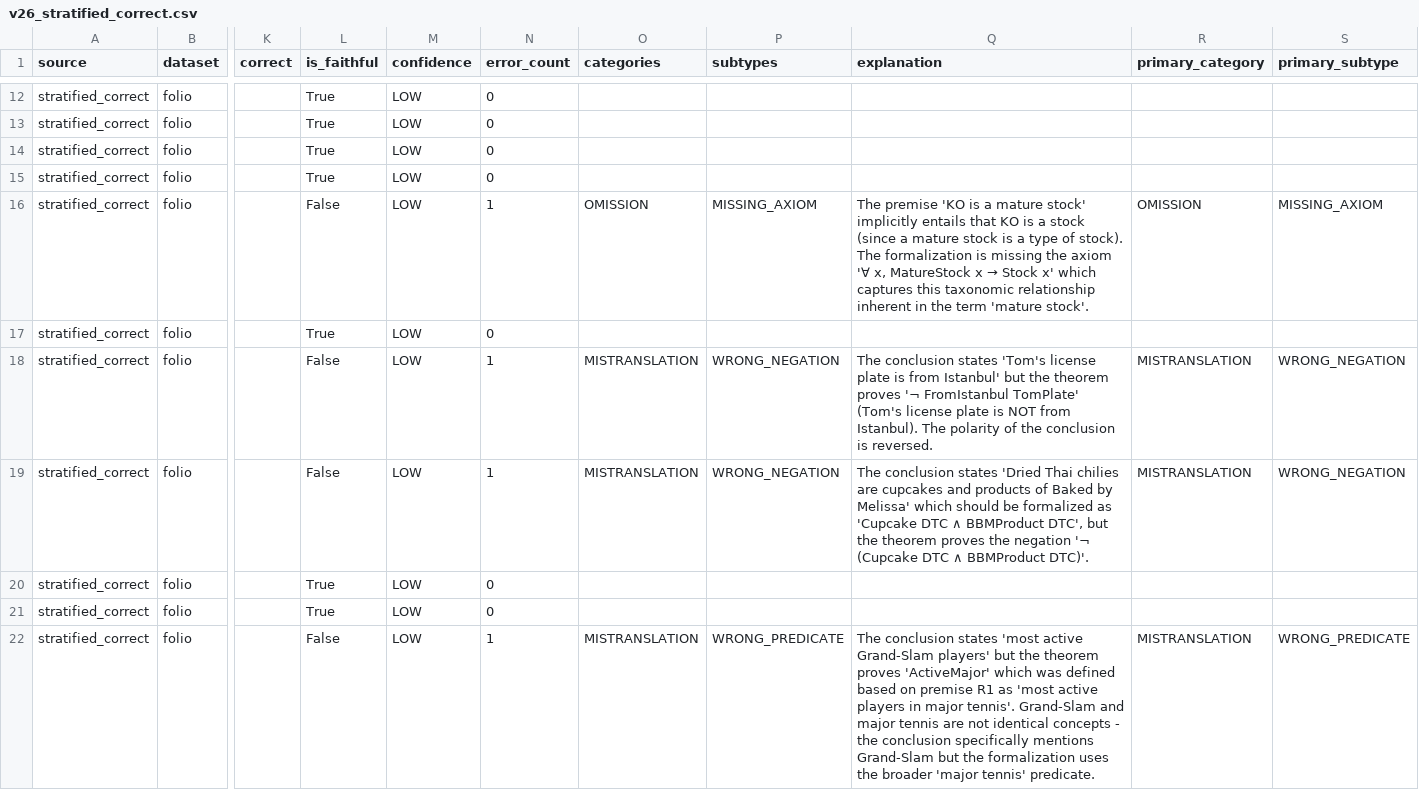
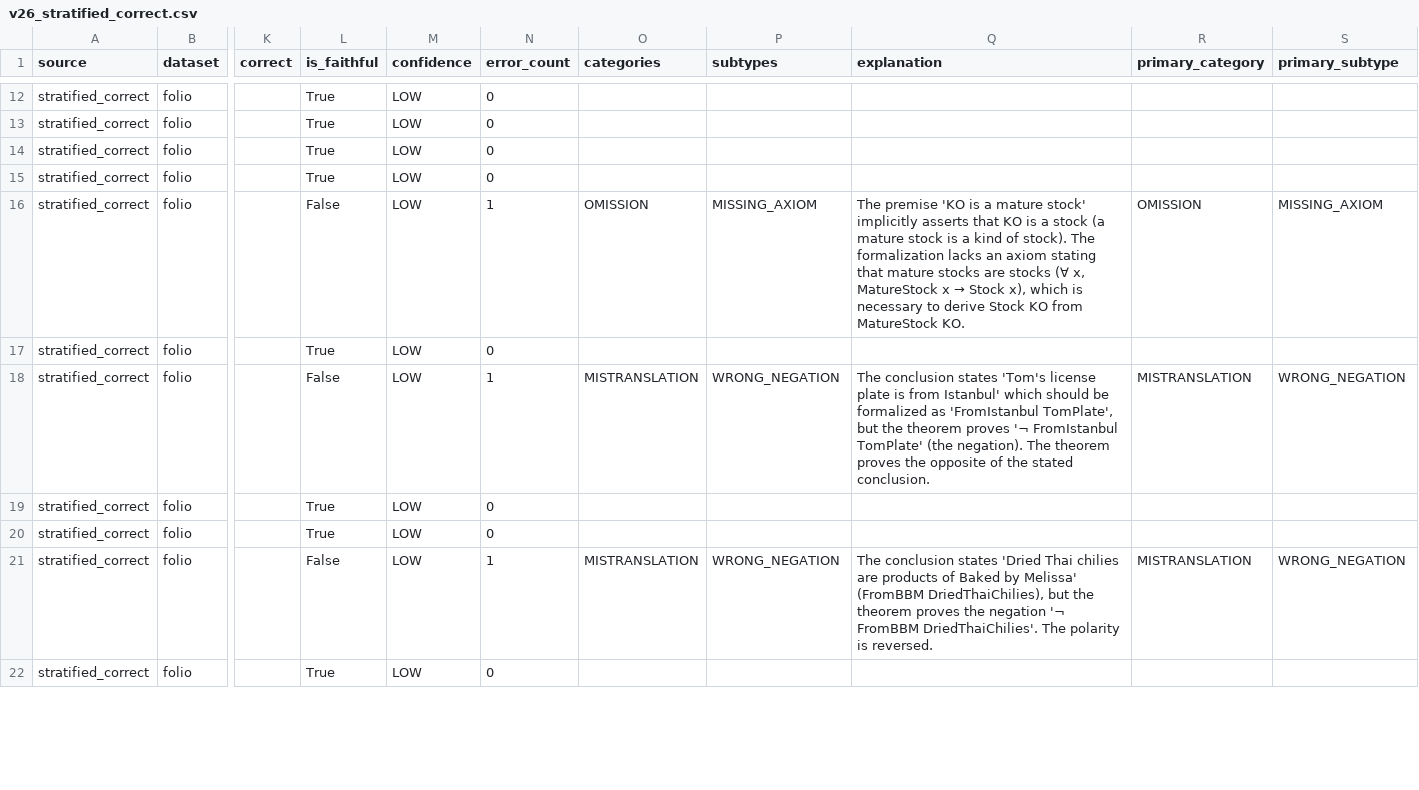
Before and after one commit to koreankiwi99/formalization-gaming, a CSV file: results/llm-as-judge/v26_stratified_correct.csv, drawn as a sheet; only a part is shown, gaps mark what is left out; the diff covers the shown part only; the diff names each change by its address in the sheet, - before the commit and + after, or states it on an @@ line.

```diff
--- a/results/llm-as-judge/v26_stratified_correct.csv
+++ b/results/llm-as-judge/v26_stratified_correct.csv
@@ Q16 (explanation): …stock' implicitly entails that KO is a stock (since a mature stock is a type of stock). The formalization is missing the axiom '∀ x, MatureStock x → Stock x' which captures this taxonomic relationship inherent in the term 'mature stock'. → …stock' implicitly asserts that KO is a stock (a mature stock is a kind of stock). The formalization lacks an axiom stating that mature stocks are stocks (∀ x, MatureStock x → Stock x), which is necessary to derive Stock KO from MatureStock KO. @@
-Q18 (explanation): …from Istanbul' but the theorem proves '¬ FromIstanbul TomPlate' (Tom's license plate is NOT from Istanbul). The polarity of the conclusion is reversed.
+Q18 (explanation): …from Istanbul' which should be formalized as 'FromIstanbul TomPlate', but the theorem proves '¬ FromIstanbul TomPlate' (the negation). The theorem proves the opposite of the stated conclusion.
-L19 (is_faithful): False
+L19 (is_faithful): True
-N19 (error_count): 1
+N19 (error_count): 0
-O19 (categories): MISTRANSLATION
+O19 (categories): (empty)
-P19 (subtypes): WRONG_NEGATION
+P19 (subtypes): (empty)
-Q19 (explanation): The conclusion states 'Dried Thai chilies are cupcakes and products of Baked by Melissa' which should be formalized as 'Cupcake DTC ∧ BBMProduct DTC', but the theorem proves the negation '¬ (Cupcake DTC ∧ BBMProduct DTC)'.
+Q19 (explanation): (empty)
-R19 (primary_category): MISTRANSLATION
+R19 (primary_category): (empty)
-S19 (primary_subtype): WRONG_NEGATION
+S19 (primary_subtype): (empty)
-L21 (is_faithful): True
+L21 (is_faithful): False
-N21 (error_count): 0
+N21 (error_count): 1
-O21 (categories): (empty)
+O21 (categories): MISTRANSLATION
-P21 (subtypes): (empty)
+P21 (subtypes): WRONG_NEGATION
-Q21 (explanation): (empty)
+Q21 (explanation): The conclusion states 'Dried Thai chilies are products of Baked by Melissa' (FromBBM DriedThaiChilies), but the theorem proves the negation '¬ FromBBM DriedThaiChilies'. The polarity is reversed.
-R21 (primary_category): (empty)
+R21 (primary_category): MISTRANSLATION
-S21 (primary_subtype): (empty)
+S21 (primary_subtype): WRONG_NEGATION
-L22 (is_faithful): False
+L22 (is_faithful): True
-N22 (error_count): 1
+N22 (error_count): 0
-O22 (categories): MISTRANSLATION
+O22 (categories): (empty)
-P22 (subtypes): WRONG_PREDICATE
+P22 (subtypes): (empty)
-Q22 (explanation): The conclusion states 'most active Grand-Slam players' but the theorem proves 'ActiveMajor' which was defined based on premise R1 as 'most active players in major tennis'. Grand-Slam and major tennis are not identical concepts - the conclusion specifically mentions Grand-Slam but the formalization uses the broader 'major tennis' predicate.
+Q22 (explanation): (empty)
-R22 (primary_category): MISTRANSLATION
+R22 (primary_category): (empty)
-S22 (primary_subtype): WRONG_PREDICATE
+S22 (primary_subtype): (empty)
```
Also changed, not shown: 21 edited cells elsewhere in this file, results/llm-as-judge/v26_divergent.csv, results/llm-as-judge/v26_fabrication.csv, 2 other files.
